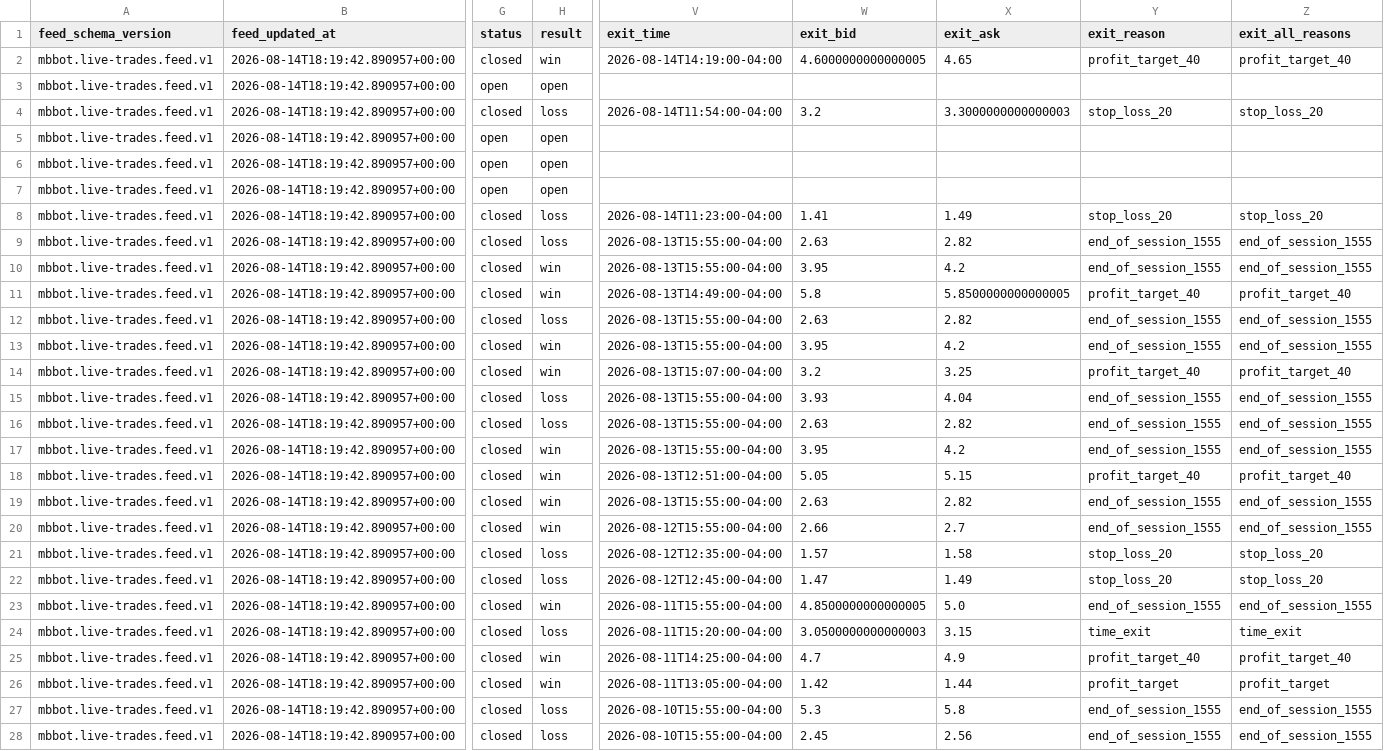
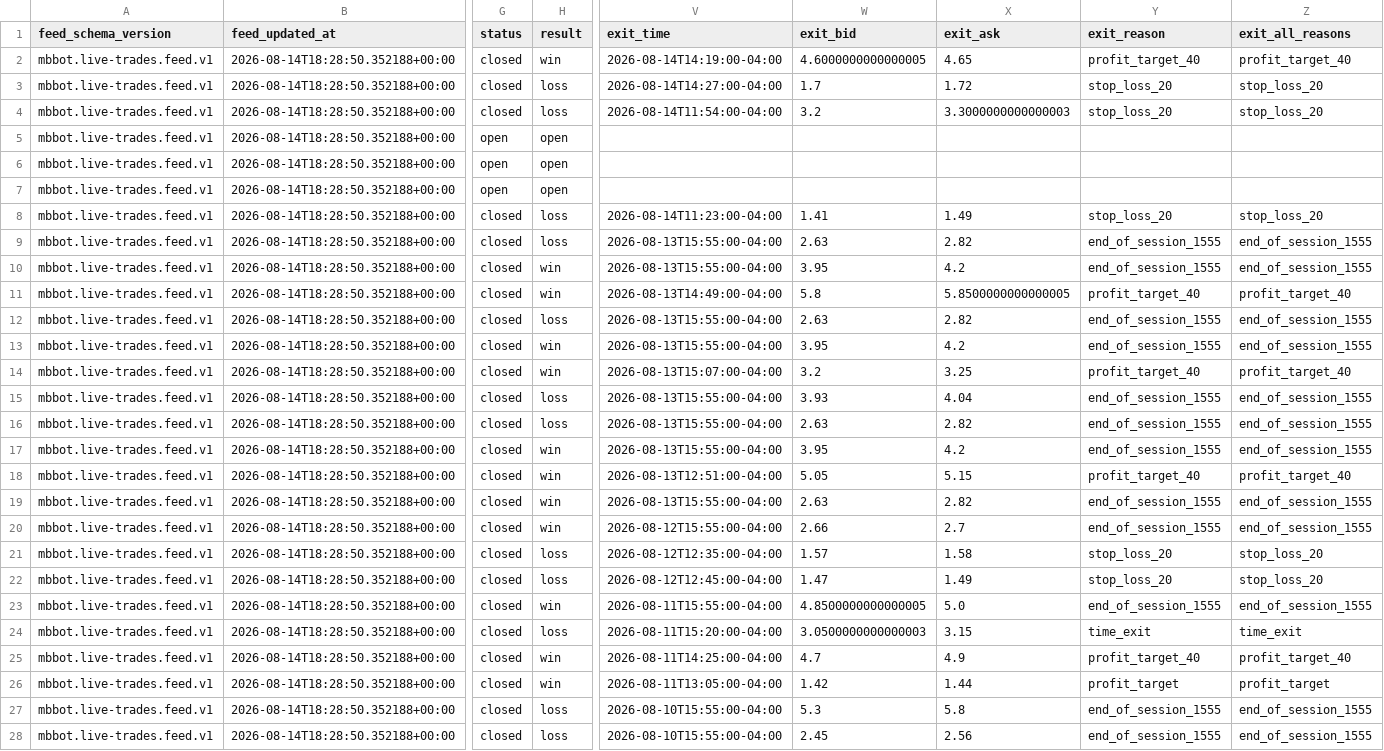
Before and after one commit to meshTHEgreat/MBbot, a CSV file: feed/trades.csv, drawn as a sheet; only a part is shown, gaps mark what is left out; the diff covers the shown part only; the diff names each change by its address in the sheet, - before the commit and + after, or states it on an @@ line.

Commit message:
Update live trade ledger 2026-08-14T18:28:50.352188+00:00

```diff
--- a/feed/trades.csv
+++ b/feed/trades.csv
-B2:B28 (feed_updated_at): 2026-08-14T18:19:42.890957+00:00
+B2:B28 (feed_updated_at): 2026-08-14T18:28:50.352188+00:00
-G3 (status): open
+G3 (status): closed
-H3 (result): open
+H3 (result): loss
-V3 (exit_time): (empty)
+V3 (exit_time): 2026-08-14T14:27:00-04:00
-W3 (exit_bid): (empty)
+W3 (exit_bid): 1.7
-X3 (exit_ask): (empty)
+X3 (exit_ask): 1.72
-Y3 (exit_reason): (empty)
+Y3 (exit_reason): stop_loss_20
-Z3 (exit_all_reasons): (empty)
+Z3 (exit_all_reasons): stop_loss_20
```
Also changed, not shown: 48 edited cells elsewhere in this file, 2 other files.
